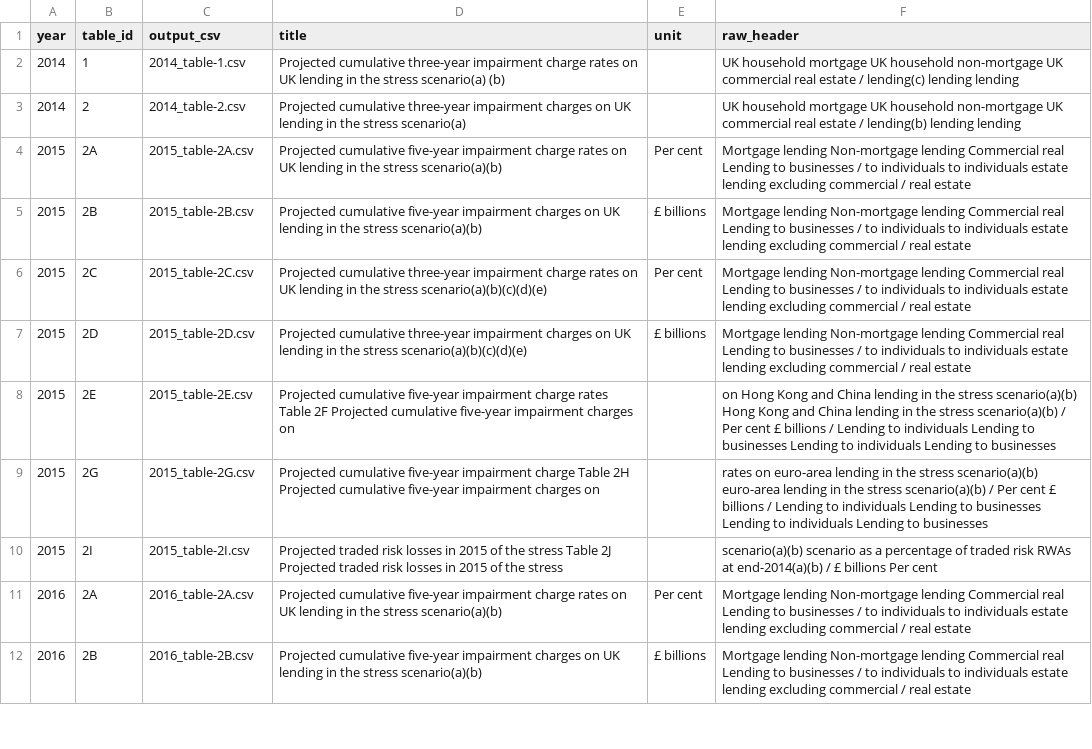
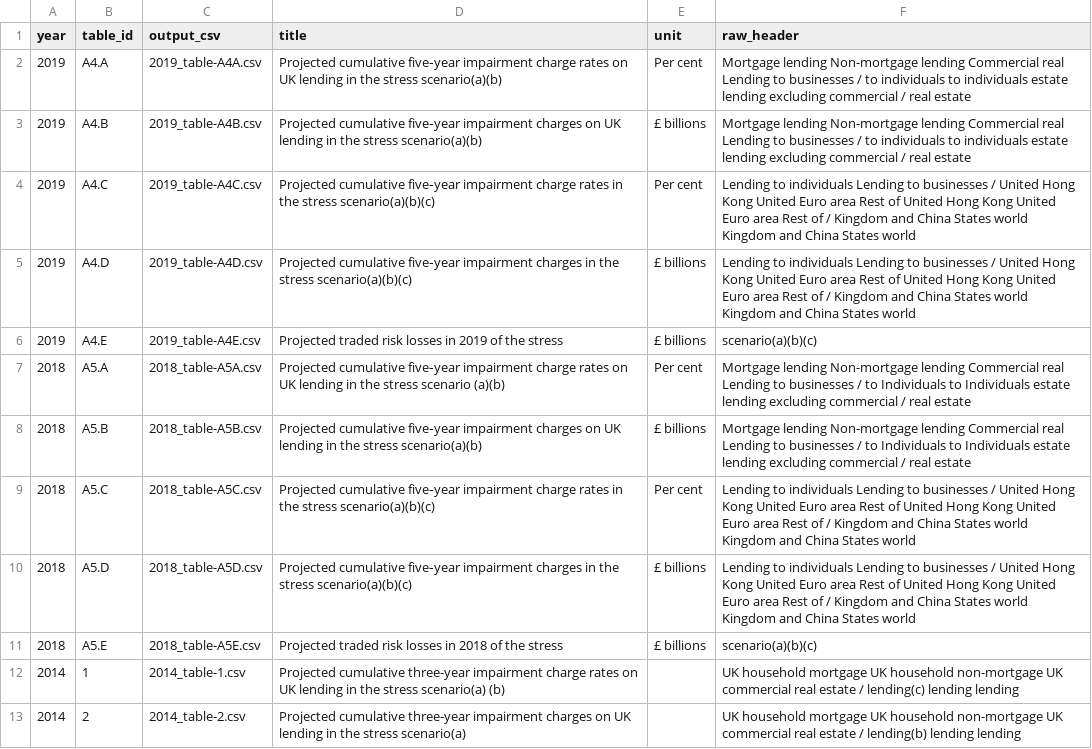
Before and after one commit to quietsnooze/Pm_benchmarking, a CSV file: processed_inputs/_index.csv, drawn as a sheet; only a part is shown; the shorter side is filled out with more unchanged rows.

```diff
--- a/processed_inputs/_index.csv
+++ b/processed_inputs/_index.csv
@@ -1,2 +1,12 @@
 year,table_id,output_csv,title,unit,raw_header
+2019,A4.A,2019_table-A4A.csv,Projected cumulative five‑year impairment charge rates on UK lending in the stress scenario(a)(b),Per cent,Mortgage lending Non-mortgage lending Commercial real Lending to businesses / to individuals to individuals estate lending excluding commercial / real estate
+2019,A4.B,2019_table-A4B.csv,Projected cumulative five‑year impairment charges on UK lending in the stress scenario(a)(b),£ billions,Mortgage lending Non-mortgage lending Commercial real Lending to businesses / to individuals to individuals estate lending excluding commercial / real estate
+2019,A4.C,2019_table-A4C.csv,Projected cumulative five‑year impairment charge rates in the stress scenario(a)(b)(c),Per cent,Lending to individuals Lending to businesses / United Hong Kong United Euro area Rest of United Hong Kong United Euro area Rest of / Kingdom and China States world Kingdom and China States world
+2019,A4.D,2019_table-A4D.csv,Projected cumulative five‑year impairment charges in the stress scenario(a)(b)(c),£ billions,Lending to individuals Lending to businesses / United Hong Kong United Euro area Rest of United Hong Kong United Euro area Rest of / Kingdom and China States world Kingdom and China States world
+2019,A4.E,2019_table-A4E.csv,Projected traded risk losses in 2019 of the stress,£ billions,scenario(a)(b)(c)
+2018,A5.A,2018_table-A5A.csv,Projected cumulative five‑year impairment charge rates on UK lending in the stress scenario (a)(b),Per cent,Mortgage lending Non-mortgage lending Commercial real Lending to businesses / to Individuals to Individuals estate lending excluding commercial / real estate
+2018,A5.B,2018_table-A5B.csv,Projected cumulative five‑year impairment charges on UK lending in the stress scenario(a)(b),£ billions,Mortgage lending Non-mortgage lending Commercial real Lending to businesses / to Individuals to Individuals estate lending excluding commercial / real estate
+2018,A5.C,2018_table-A5C.csv,Projected cumulative five‑year impairment charge rates in the stress scenario(a)(b)(c),Per cent,Lending to individuals Lending to businesses / United Hong Kong United Euro area Rest of United Hong Kong United Euro area Rest of / Kingdom and China States world Kingdom and China States world
+2018,A5.D,2018_table-A5D.csv,Projected cumulative five‑year impairment charges in the stress scenario(a)(b)(c),£ billions,Lending to individuals Lending to businesses / United Hong Kong United Euro area Rest of United Hong Kong United Euro area Rest of / Kingdom and China States world Kingdom and China States world
+2018,A5.E,2018_table-A5E.csv,Projected traded risk losses in 2018 of the stress,£ billions,scenario(a)(b)(c)
 2014,1,2014_table-1.csv,Projected cumulative three-year impairment charge rates on UK lending in the stress scenario(a) (b),,UK household mortgage UK household non-mortgage UK commercial real estate / lending(c) lending lending
```
Also changed, not shown: processed_inputs/firm_results.csv, 13 other files.
